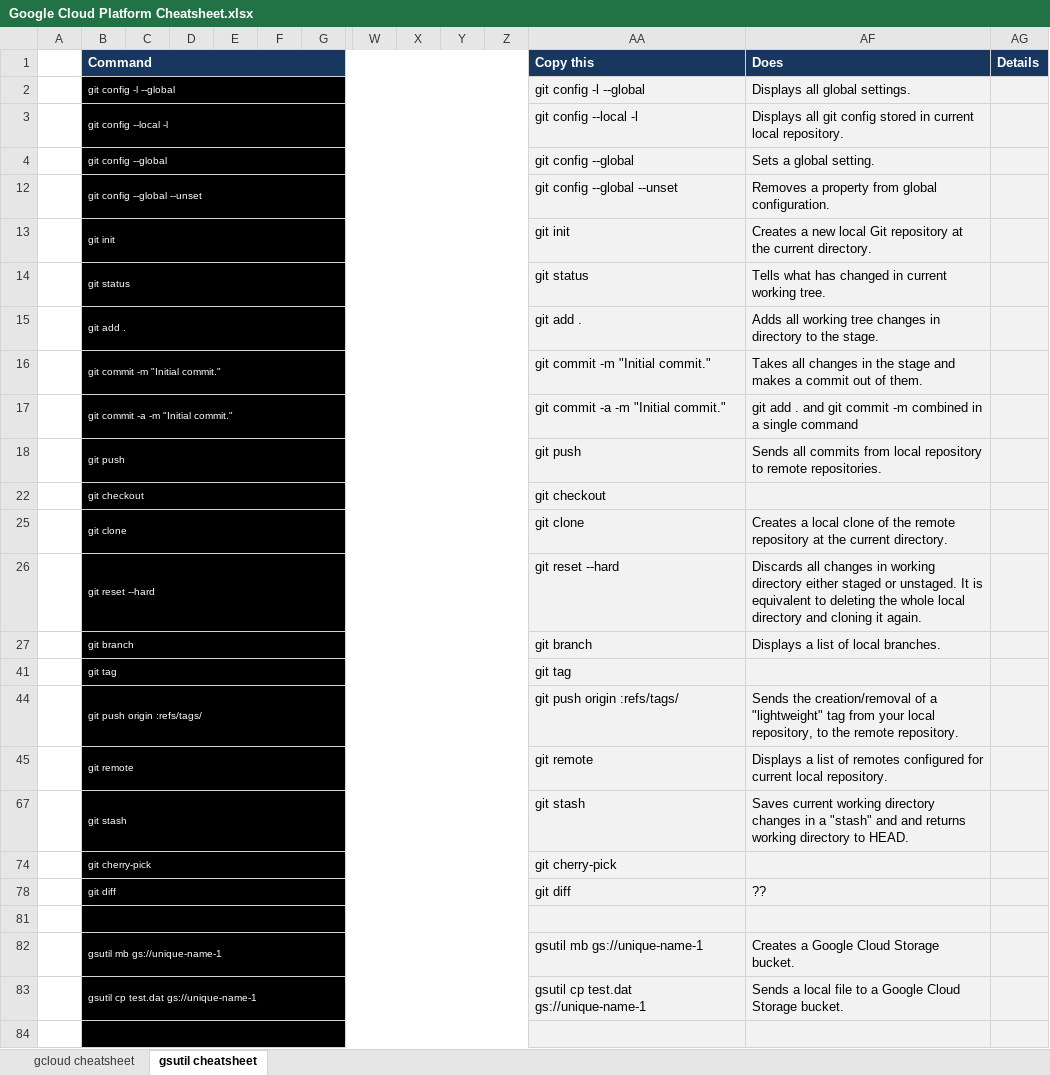
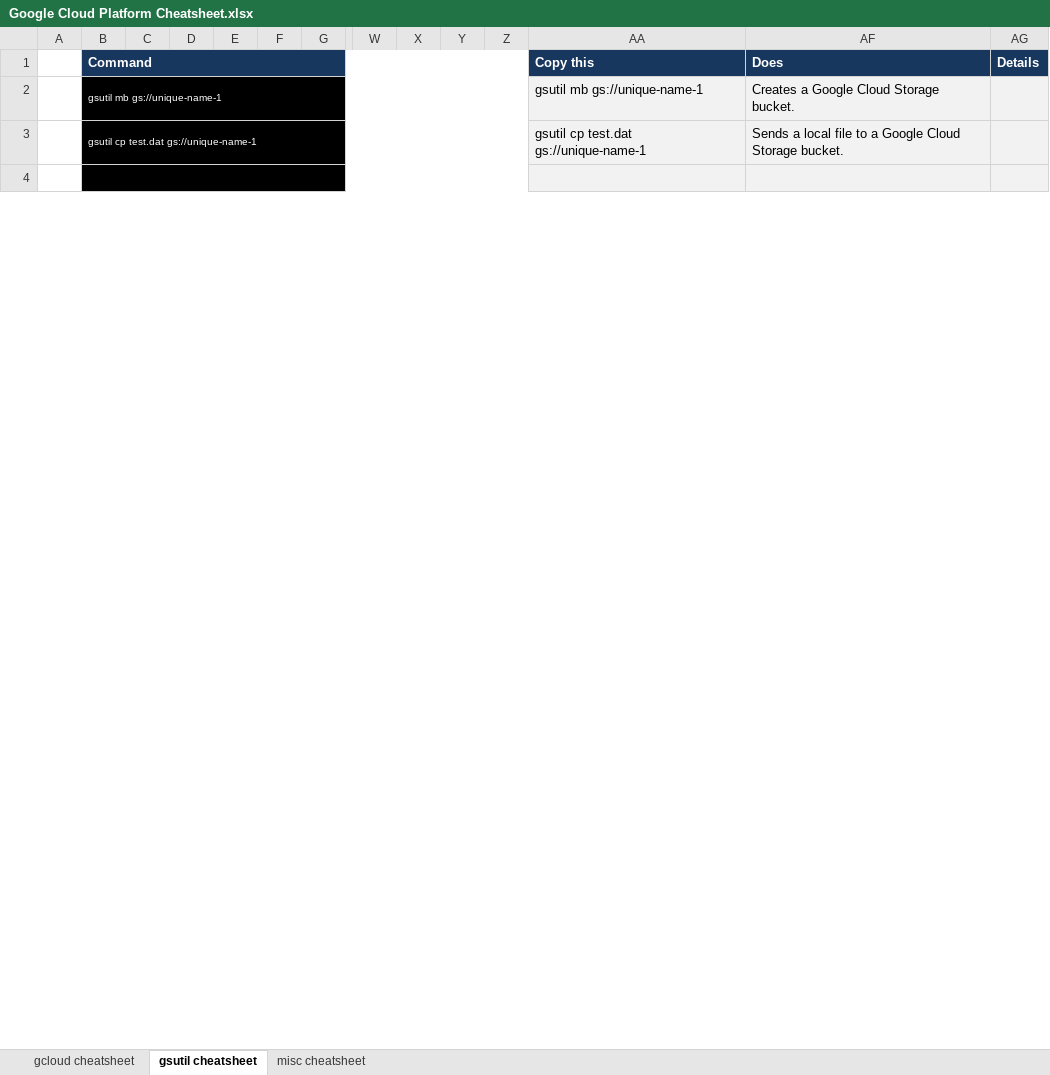
Before and after one commit to ignacio-serrano/misc, an Excel workbook: X-Project tools/Excel/Google Cloud Platform Cheatsheet.xlsx, sheet gsutil cheatsheet, drawn as a sheet; only a part is shown, gaps mark what is left out; values as stored, in another font and other column widths than the file's, no borders; rows hold the shown columns only; the diff names each change by its address in the sheet, - before the commit and + after, or states it on an @@ line.

Commit message:
Added misc cheatsheet.

```diff
--- a/X-Project tools/Excel/Google Cloud Platform Cheatsheet.xlsx (sheet gsutil cheatsheet)
+++ b/X-Project tools/Excel/Google Cloud Platform Cheatsheet.xlsx (sheet gsutil cheatsheet)
+sheet tab: misc cheatsheet
-row 2:  | git config -l --global |  |  |  |  |  |  |  |  |  | git config -l --global | Displays all global settings.
-row 3:  | git config --local -l |  |  |  |  |  |  |  |  |  | git config --local -l | Displays all git config stored in current local repository.
-row 4:  | git config --global |  |  |  |  |  |  |  |  |  | git config --global | Sets a global setting.
-row 12:  | git config --global --unset |  |  |  |  |  |  |  |  |  | git config --global --unset | Removes a property from global configuration.
-row 13:  | git init |  |  |  |  |  |  |  |  |  | git init | Creates a new local Git repository at the current directory.
-row 14:  | git status |  |  |  |  |  |  |  |  |  | git status | Tells what has changed in current working tree.
-row 15:  | git add . |  |  |  |  |  |  |  |  |  | git add . | Adds all working tree changes in directory to the stage.
-row 16:  | git commit -m "Initial commit." |  |  |  |  |  |  |  |  |  | git commit -m "Initial commit." | Takes all changes in the stage and makes a commit out of them.
-row 17:  | git commit -a -m "Initial commit." |  |  |  |  |  |  |  |  |  | git commit -a -m "Initial commit." | git add . and git commit -m combined in a single command
-row 18:  | git push |  |  |  |  |  |  |  |  |  | git push | Sends all commits from local repository to remote repositories.
-row 22:  | git checkout |  |  |  |  |  |  |  |  |  | git checkout
-row 25:  | git clone |  |  |  |  |  |  |  |  |  | git clone | Creates a local clone of the remote repository at the current directory.
-row 26:  | git reset --hard |  |  |  |  |  |  |  |  |  | git reset --hard | Discards all changes in working directory either staged or unstaged. It is equivalent to deleting the whole local directory and cloning it again.
-row 27:  | git branch |  |  |  |  |  |  |  |  |  | git branch | Displays a list of local branches.
-row 41:  | git tag |  |  |  |  |  |  |  |  |  | git tag
-row 44:  | git push origin :refs/tags/ |  |  |  |  |  |  |  |  |  | git push origin :refs/tags/ | Sends the creation/removal of a "lightweight" tag from your local repository, to the remote repository.
-row 45:  | git remote |  |  |  |  |  |  |  |  |  | git remote | Displays a list of remotes configured for current local repository.
-row 67:  | git stash |  |  |  |  |  |  |  |  |  | git stash | Saves current working directory changes in a "stash" and and returns working directory to HEAD.
-row 74:  | git cherry-pick |  |  |  |  |  |  |  |  |  | git cherry-pick
-row 78:  | git diff |  |  |  |  |  |  |  |  |  | git diff | ??
-row 81: (empty)
```
Also changed, not shown: sheet gcloud cheatsheet, hidden cells.
